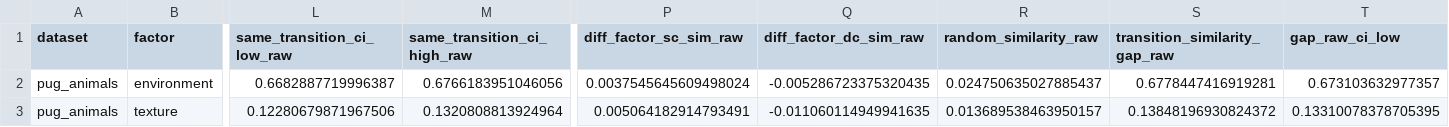
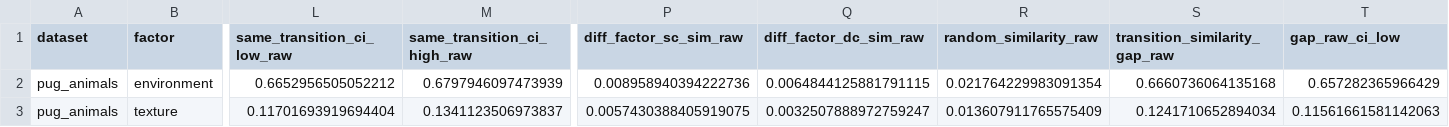
Before and after one commit to sparrowFu/GraphDelta, a CSV file: code/outputs/tables/e2_delta_stats_smoke.csv, drawn as a sheet; only a part is shown, gaps mark what is left out; the diff covers the shown part only; the diff names each change by its address in the sheet, - before the commit and + after, or states it on an @@ line.

```diff
--- a/code/outputs/tables/e2_delta_stats_smoke.csv
+++ b/code/outputs/tables/e2_delta_stats_smoke.csv
-L2 (same_transition_ci_low_raw): 0.6682887719996387
+L2 (same_transition_ci_low_raw): 0.6652956505052212
-M2 (same_transition_ci_high_raw): 0.6766183951046056
+M2 (same_transition_ci_high_raw): 0.6797946097473939
-P2 (diff_factor_sc_sim_raw): 0.0037545645609498024
+P2 (diff_factor_sc_sim_raw): 0.008958940394222736
-Q2 (diff_factor_dc_sim_raw): -0.005286723375320435
+Q2 (diff_factor_dc_sim_raw): 0.0064844125881791115
-R2 (random_similarity_raw): 0.024750635027885437
+R2 (random_similarity_raw): 0.021764229983091354
-S2 (transition_similarity_gap_raw): 0.6778447416919281
+S2 (transition_similarity_gap_raw): 0.6660736064135168
-T2 (gap_raw_ci_low): 0.673103632977357
+T2 (gap_raw_ci_low): 0.657282365966429
-L3 (same_transition_ci_low_raw): 0.12280679871967506
+L3 (same_transition_ci_low_raw): 0.11701693919694404
-M3 (same_transition_ci_high_raw): 0.1320808813924964
+M3 (same_transition_ci_high_raw): 0.1341123506973837
-P3 (diff_factor_sc_sim_raw): 0.005064182914793491
+P3 (diff_factor_sc_sim_raw): 0.0057430388405919075
-Q3 (diff_factor_dc_sim_raw): -0.011060114949941635
+Q3 (diff_factor_dc_sim_raw): 0.0032507888972759247
-R3 (random_similarity_raw): 0.013689538463950157
+R3 (random_similarity_raw): 0.013607911765575409
-S3 (transition_similarity_gap_raw): 0.13848196930824372
+S3 (transition_similarity_gap_raw): 0.1241710652894034
-T3 (gap_raw_ci_low): 0.13310078378705395
+T3 (gap_raw_ci_low): 0.11561661581142063
```
Also changed, not shown: 66 edited cells elsewhere in this file, code/outputs/tables/e1_factor_gaps_smoke.csv, code/outputs/tables/e1_results_smoke.csv, 13 other files.
